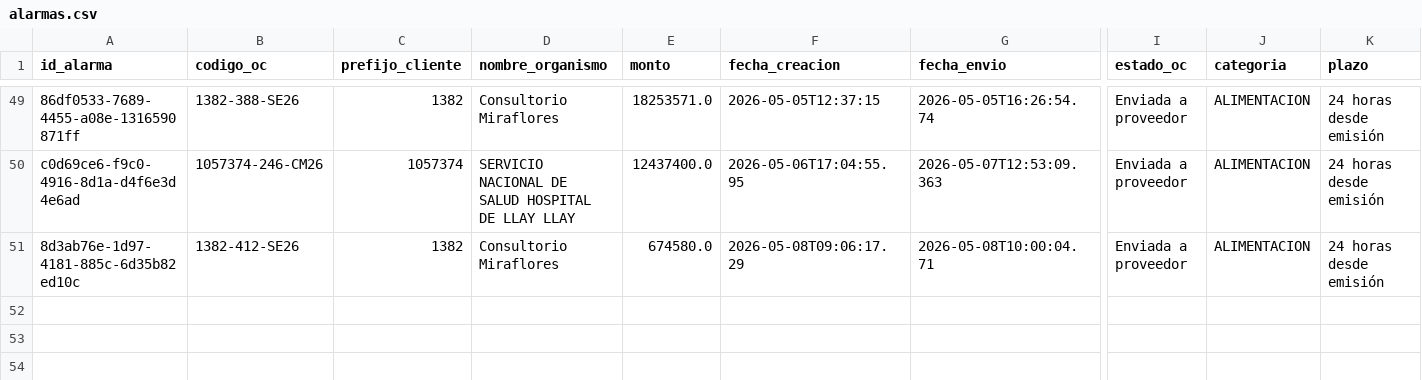
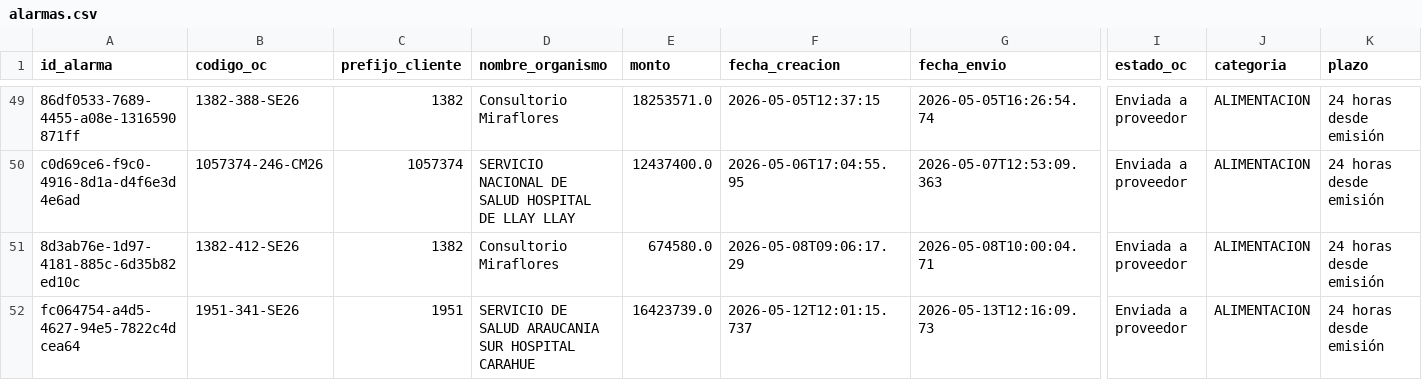
Before and after one commit to hurtadodaniel/mp, a CSV file: data/alarmas.csv, drawn as a sheet; only a part is shown, gaps mark what is left out; rows hold the shown columns only; the diff names each change by its address in the sheet, - before the commit and + after, or states it on an @@ line.

```diff
--- a/data/alarmas.csv
+++ b/data/alarmas.csv
+row 52: fc064754-a4d5-4627-94e5-7822c4dcea64 | 1951-341-SE26 | 1951 | SERVICIO DE SALUD ARAUCANIA SUR HOSPITAL CARAHUE | 16423739.0 | 2026-05-12T12:01:15.737 | 2026-05-13T12:16:09.73 | Enviada a proveedor | ALIMENTACION | 24 horas desde emisión
```
Also changed, not shown: 3 other files.
